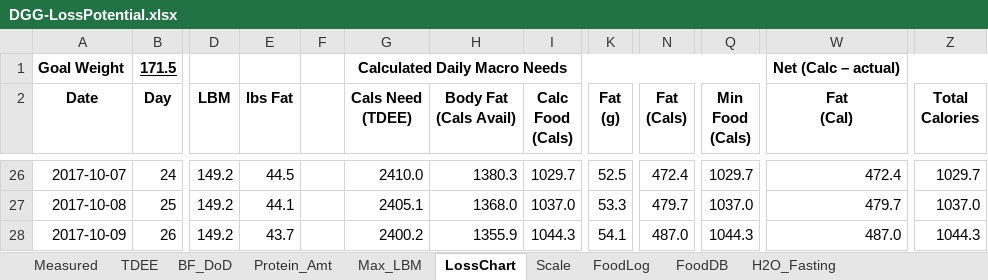
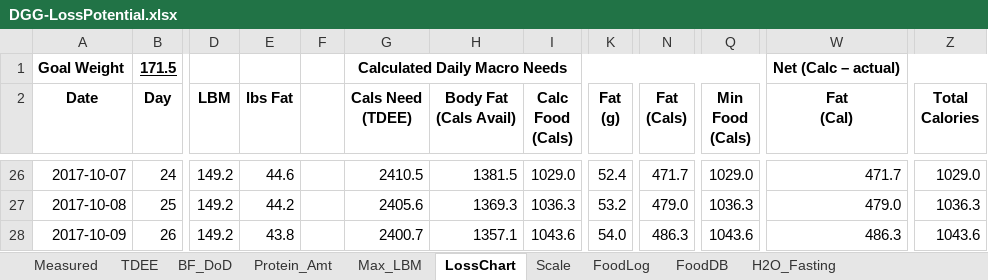
Before and after one commit to OpenKeto/KetoStuff, an Excel workbook: Calculators/Spreadsheet Calculators/DGG-LossPotential.xlsx, sheet LossChart, drawn as a sheet; only a part is shown, gaps mark what is left out; values as stored, in another font and other column widths than the file's, no borders; the diff covers the shown part only; the diff names each change by its address in the sheet, - before the commit and + after, or states it on an @@ line.

Commit message:
food

```diff
--- a/Calculators/Spreadsheet Calculators/DGG-LossPotential.xlsx (sheet LossChart)
+++ b/Calculators/Spreadsheet Calculators/DGG-LossPotential.xlsx (sheet LossChart)
-E26 (lbs Fat): 44.5
+E26 (lbs Fat): 44.6
-G26 (Cals Need (TDEE)): 2410.0
+G26 (Cals Need (TDEE)): 2410.5
-H26 (Body Fat (Cals Avail)): 1380.3
+H26 (Body Fat (Cals Avail)): 1381.5
-I26 (Calc Food (Cals)): 1029.7
+I26 (Calc Food (Cals)): 1029.0
-K26 (Fat (g)): 52.5
+K26 (Fat (g)): 52.4
-N26 (Fat (Cals)): 472.4
+N26 (Fat (Cals)): 471.7
-Q26 (Min Food (Cals)): 1029.7
+Q26 (Min Food (Cals)): 1029.0
-W26 (Fat (Cal)): 472.4
+W26 (Fat (Cal)): 471.7
-Z26 (Total Calories): 1029.7
+Z26 (Total Calories): 1029.0
-E27 (lbs Fat): 44.1
+E27 (lbs Fat): 44.2
-G27 (Cals Need (TDEE)): 2405.1
+G27 (Cals Need (TDEE)): 2405.6
-H27 (Body Fat (Cals Avail)): 1368.0
+H27 (Body Fat (Cals Avail)): 1369.3
-I27 (Calc Food (Cals)): 1037.0
+I27 (Calc Food (Cals)): 1036.3
-K27 (Fat (g)): 53.3
+K27 (Fat (g)): 53.2
-N27 (Fat (Cals)): 479.7
+N27 (Fat (Cals)): 479.0
-Q27 (Min Food (Cals)): 1037.0
+Q27 (Min Food (Cals)): 1036.3
-W27 (Fat (Cal)): 479.7
+W27 (Fat (Cal)): 479.0
-Z27 (Total Calories): 1037.0
+Z27 (Total Calories): 1036.3
-E28 (lbs Fat): 43.7
+E28 (lbs Fat): 43.8
-G28 (Cals Need (TDEE)): 2400.2
+G28 (Cals Need (TDEE)): 2400.7
-H28 (Body Fat (Cals Avail)): 1355.9
+H28 (Body Fat (Cals Avail)): 1357.1
-I28 (Calc Food (Cals)): 1044.3
+I28 (Calc Food (Cals)): 1043.6
-K28 (Fat (g)): 54.1
+K28 (Fat (g)): 54.0
-N28 (Fat (Cals)): 487.0
+N28 (Fat (Cals)): 486.3
-Q28 (Min Food (Cals)): 1044.3
+Q28 (Min Food (Cals)): 1043.6
-W28 (Fat (Cal)): 487.0
+W28 (Fat (Cal)): 486.3
-Z28 (Total Calories): 1044.3
+Z28 (Total Calories): 1043.6
```
Also changed, not shown: 700 edited cells elsewhere in this sheet, sheet FoodLog, sheet TDEE, charts or pictures.
